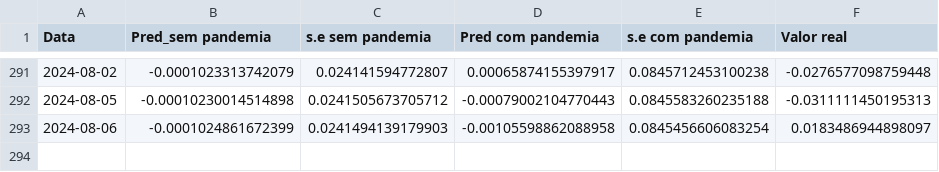
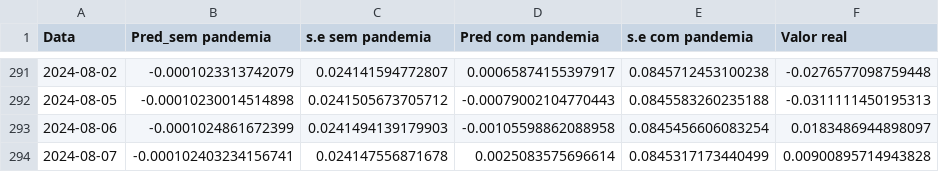
Before and after one commit to JuanPabloMonDi/Serie-temporal-LATAM-Airlines, a CSV file: Predict.csv, drawn as a sheet; only a part is shown, gaps mark what is left out.

Commit message:
Prediction of the day

```diff
--- a/Predict.csv
+++ b/Predict.csv
@@ -293 +293,2 @@
 2024-08-06,"-0.0001024861672399","0.0241494139179903","-0.00105598862088958","0.0845456606083254","0.0183486944898097"
+2024-08-07,"-0.000102403234156741","0.024147556871678","0.0025083575696614","0.0845317173440499","0.00900895714943828"
```
